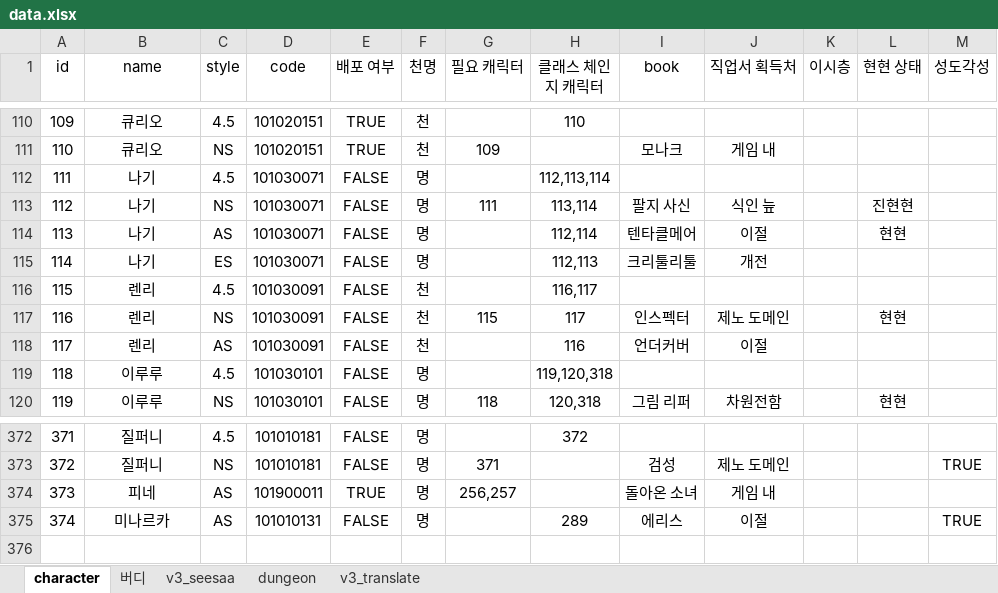
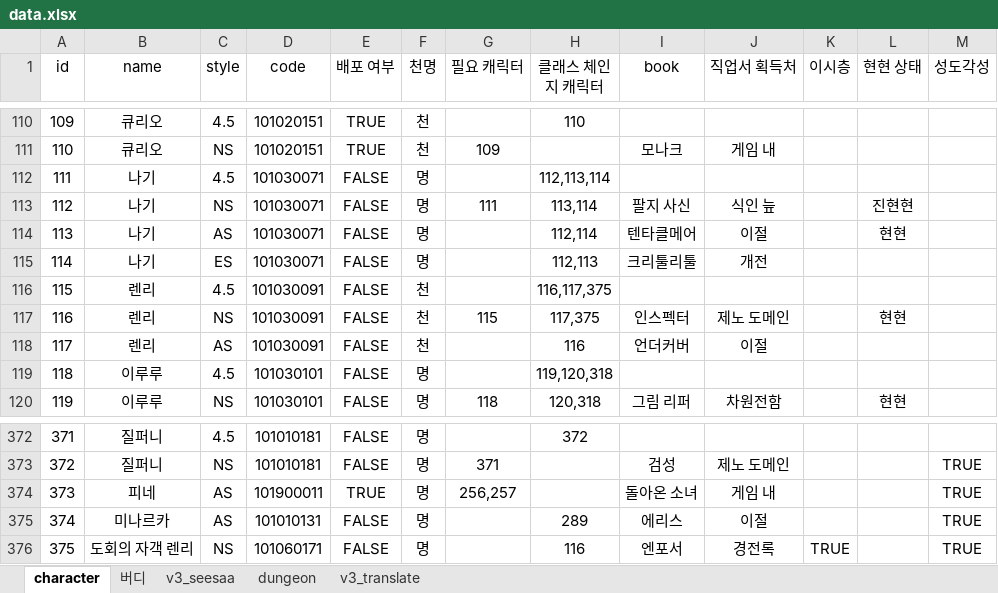
Before and after one commit to BeaverHouse/aecheck-data, an Excel workbook: data.xlsx, sheet character, drawn as a sheet; only a part is shown, gaps mark what is left out; values as stored, in another font and other column widths than the file's, no borders; charts and pictures not drawn; the diff names each change by its address in the sheet, - before the commit and + after, or states it on an @@ line.

```diff
--- a/data.xlsx (sheet character)
+++ b/data.xlsx (sheet character)
-H116 (클래스 체인지 캐릭터): 116,117
+H116 (클래스 체인지 캐릭터): 116,117,375
-H117 (클래스 체인지 캐릭터): 117
+H117 (클래스 체인지 캐릭터): 117,375
-M374 (성도각성): (empty)
+M374 (성도각성): TRUE
+row 376: 375 | 도회의 자객 렌리 | NS | 101060171 | FALSE | 명 |  | 116 | 엔포서 | 경전록 | TRUE |  | TRUE
```
Also changed, not shown: sheet v3_translate, sheet v3_seesaa, 2 other files.
